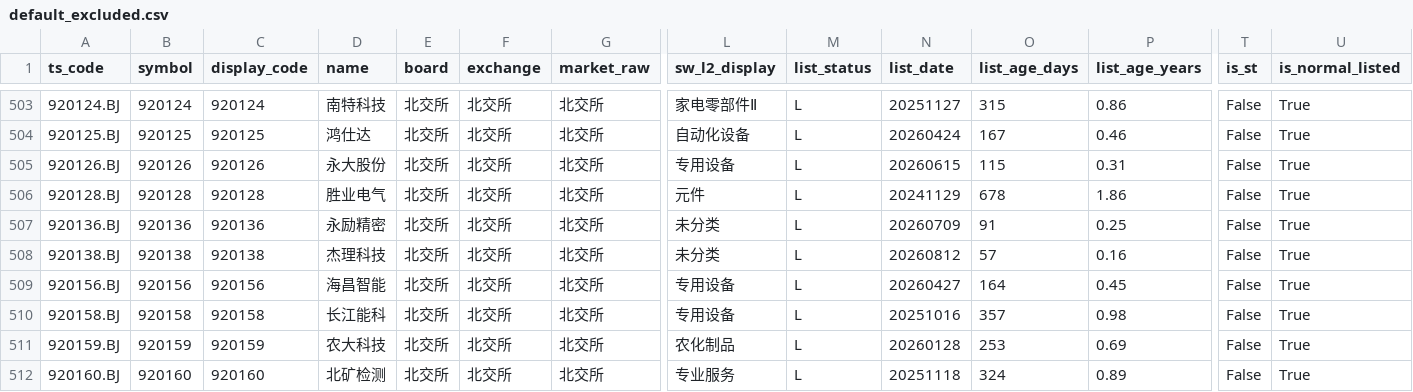
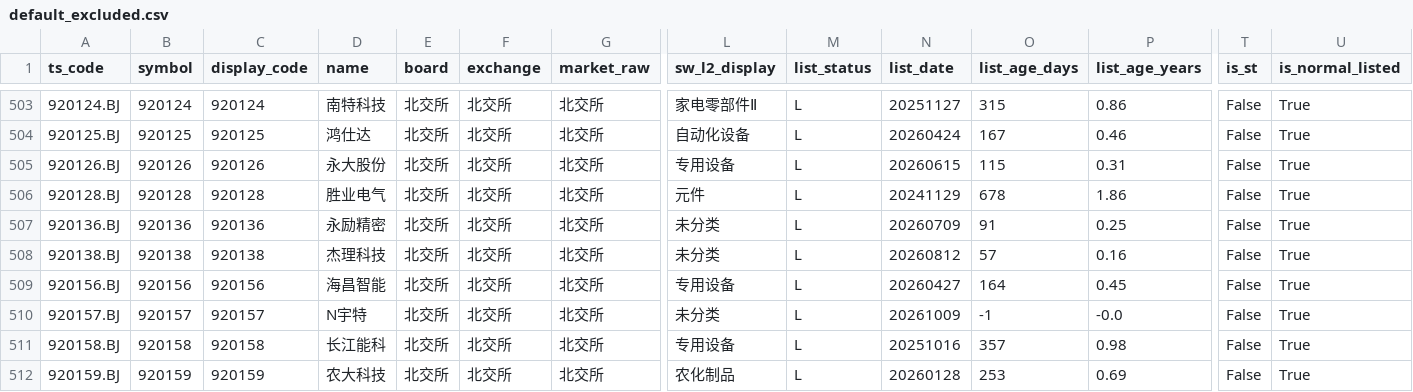
Before and after one commit to csaizbc/Select-Stock, a CSV file: output/default_excluded.csv, drawn as a sheet; only a part is shown, gaps mark what is left out; the shorter side is filled out with more unchanged rows; rows hold the shown columns only; the diff names each change by its address in the sheet, - before the commit and + after, or states it on an @@ line.

```diff
--- a/output/default_excluded.csv
+++ b/output/default_excluded.csv
+row 510: 920157.BJ | 920157 | 920157 | N宇特 | 北交所 | 北交所 | 北交所 | 未分类 | L | 20261009 | -1 | -0.0 | False | True
```
Also changed, not shown: output/industry_summary.csv, output/pools/all_excluded.csv, 11 other files.
